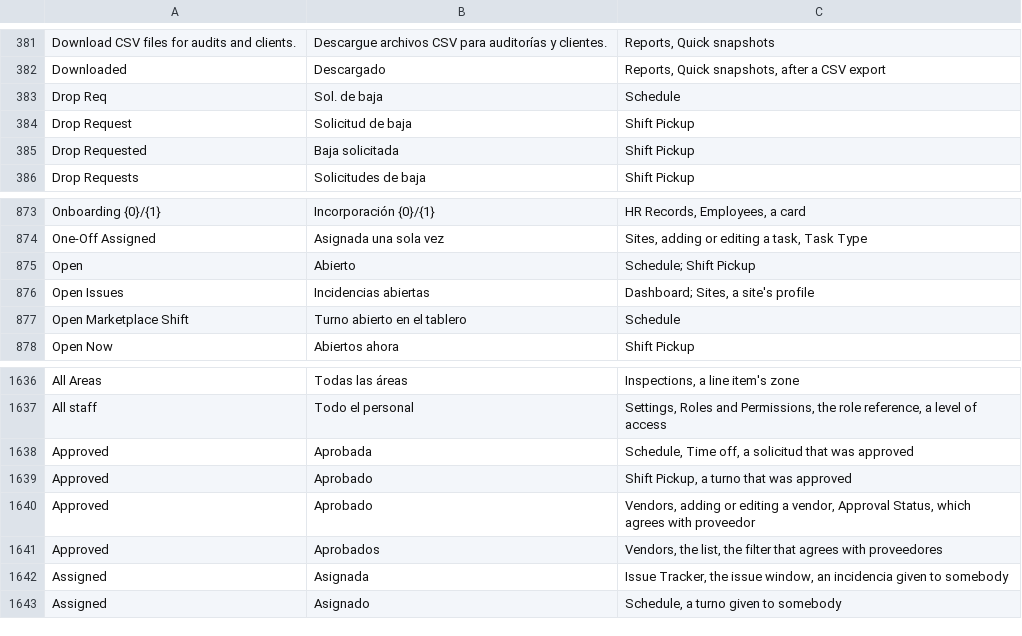
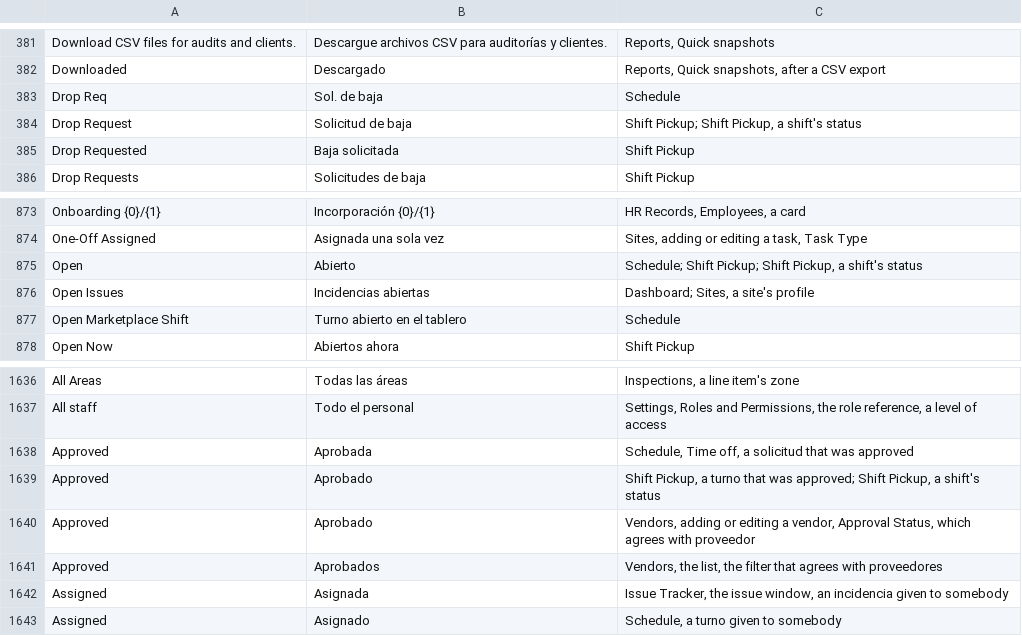
Before and after one commit to isouadda/ocsa-admin-dashboard, a CSV file: translation/dashboard_words.csv, drawn as a sheet; only a part is shown, gaps mark what is left out; the diff covers the shown part only.

```diff
--- a/translation/dashboard_words.csv
+++ b/translation/dashboard_words.csv
@@ -383,3 +383,3 @@ Downloaded,Descargado,"Reports, Quick snapshots, after a CSV export"
 Drop Req,Sol. de baja,Schedule
-Drop Request,Solicitud de baja,Shift Pickup
+Drop Request,Solicitud de baja,"Shift Pickup; Shift Pickup, a shift's status"
 Drop Requested,Baja solicitada,Shift Pickup
@@ -874,3 +874,3 @@ Onboarding {0}/{1},Incorporación {0}/{1},"HR Records, Employees, a card"
 One-Off Assigned,Asignada una sola vez,"Sites, adding or editing a task, Task Type"
-Open,Abierto,Schedule; Shift Pickup
+Open,Abierto,"Schedule; Shift Pickup; Shift Pickup, a shift's status"
 Open Issues,Incidencias abiertas,"Dashboard; Sites, a site's profile"
@@ -1638,3 +1638,3 @@ All staff,Todo el personal,"Settings, Roles and Permissions, the role reference,
 Approved,Aprobada,"Schedule, Time off, a solicitud that was approved"
-Approved,Aprobado,"Shift Pickup, a turno that was approved"
+Approved,Aprobado,"Shift Pickup, a turno that was approved; Shift Pickup, a shift's status"
 Approved,Aprobado,"Vendors, adding or editing a vendor, Approval Status, which agrees with proveedor"
```
Also changed, not shown: 3 added rows, 1 removed row and 2 edited cells elsewhere in this file, 6 other files.
